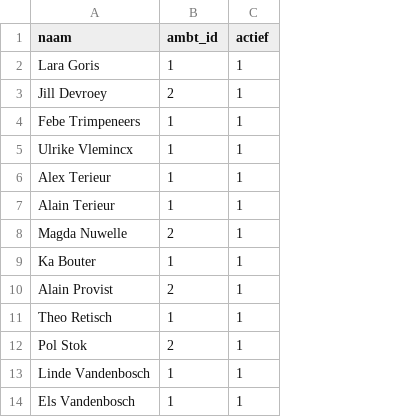
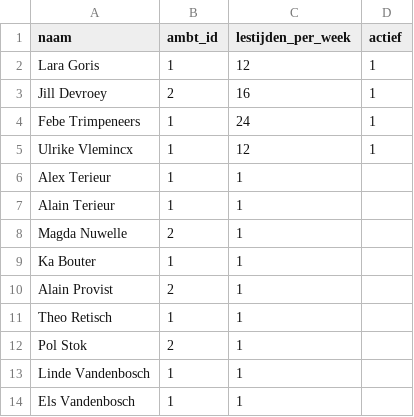
Before and after one commit to dgrootem/lpf, a CSV file: database/seeds/csvs/leerkrachten.csv, drawn as a sheet; addresses are those after the commit; the diff names each change by its address in the sheet, - before the commit and + after, or states it on an @@ line.

```diff
--- a/database/seeds/csvs/leerkrachten.csv
+++ b/database/seeds/csvs/leerkrachten.csv
+column C (lestijden_per_week), rows 2-14: 12 | 16 | 24 | 12 | 1 | 1 | 1 | 1 | 1 | 1 | 1 | 1 | 1
-D6:D14 (actief): 1
+D6:D14 (actief): (empty)
```
Also changed, not shown: 10 other files.
